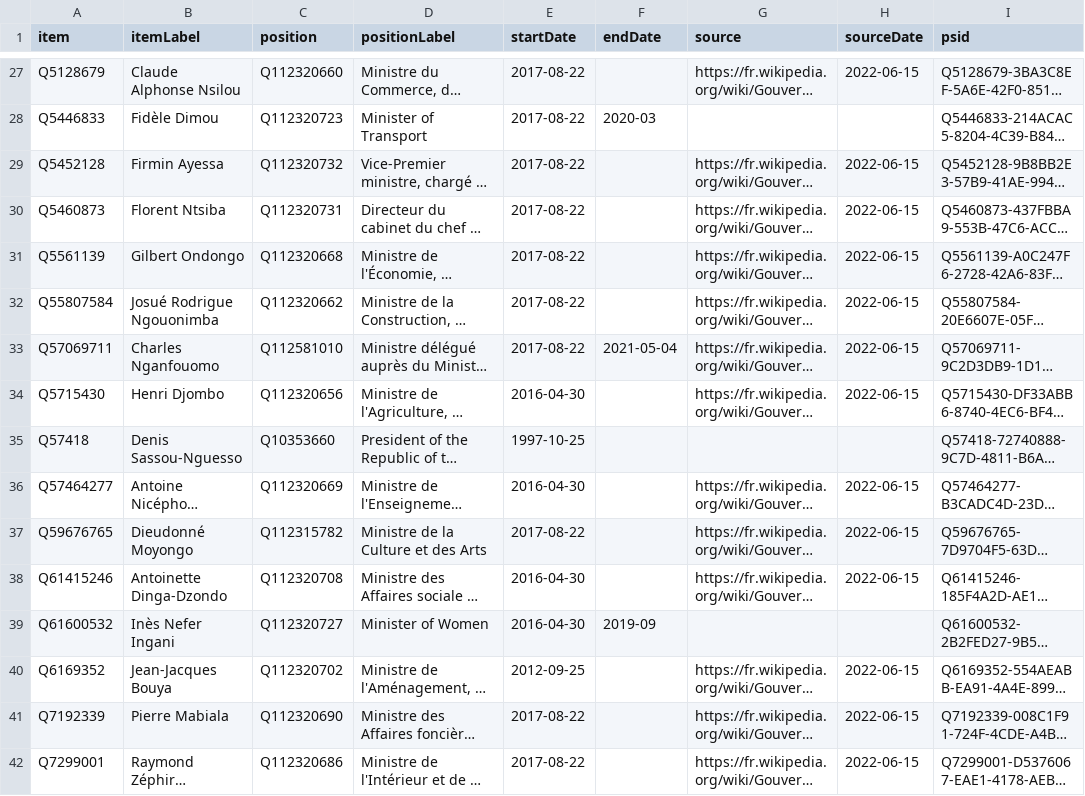
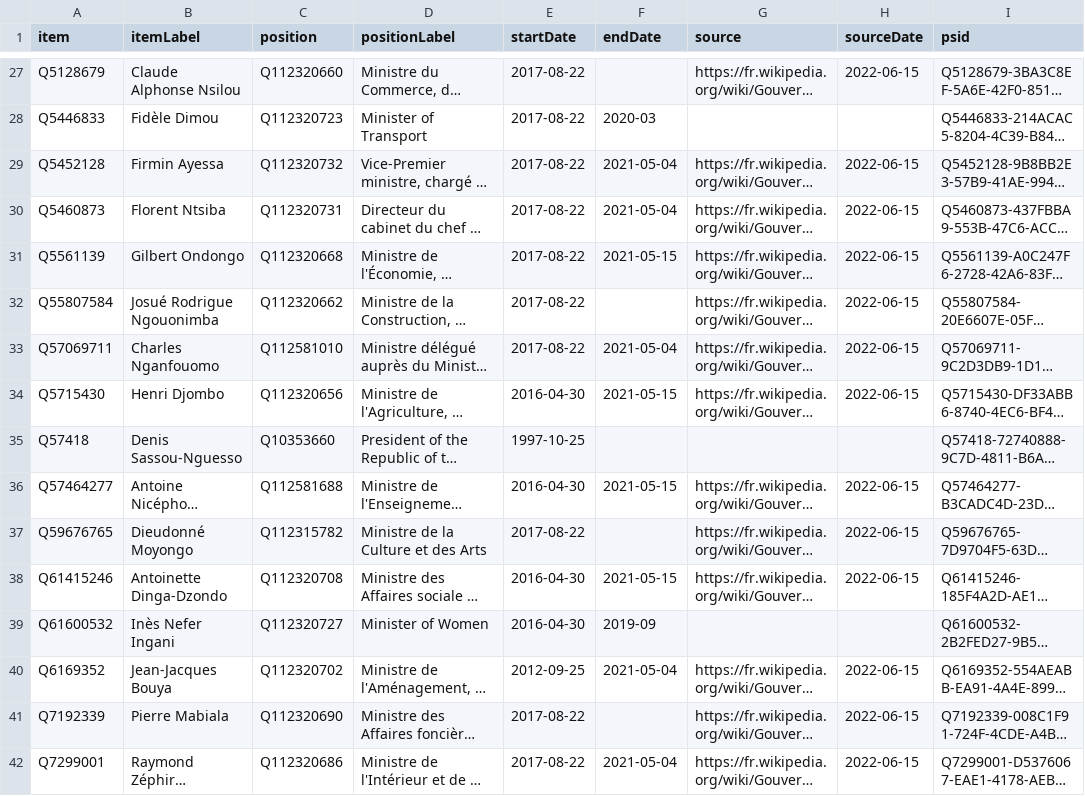
Before and after one commit to every-politician-scrapers/congo-brazzaville, a CSV file: sources/cabinets/2017-mouamba-2/wikidata.csv, drawn as a sheet; only a part is shown, gaps mark what is left out; long unchanged cells end in …; the diff covers the shown part only; the diff names each change by its address in the sheet, - before the commit and + after, or states it on an @@ line.

```diff
--- a/sources/cabinets/2017-mouamba-2/wikidata.csv
+++ b/sources/cabinets/2017-mouamba-2/wikidata.csv
-F29:F30 (endDate): (empty)
+F29:F30 (endDate): 2021-05-04
-F31 (endDate): (empty)
+F31 (endDate): 2021-05-15
-F34 (endDate): (empty)
+F34 (endDate): 2021-05-15
-C36 (position): Q112320669
+C36 (position): Q112581688
-F36 (endDate): (empty)
+F36 (endDate): 2021-05-15
-F38 (endDate): (empty)
+F38 (endDate): 2021-05-15
-F40 (endDate): (empty)
+F40 (endDate): 2021-05-04
-F42 (endDate): (empty)
+F42 (endDate): 2021-05-04
```
Also changed, not shown: 14 edited cells elsewhere in this file, sources/cabinets/2017-mouamba-2/diff.csv.
